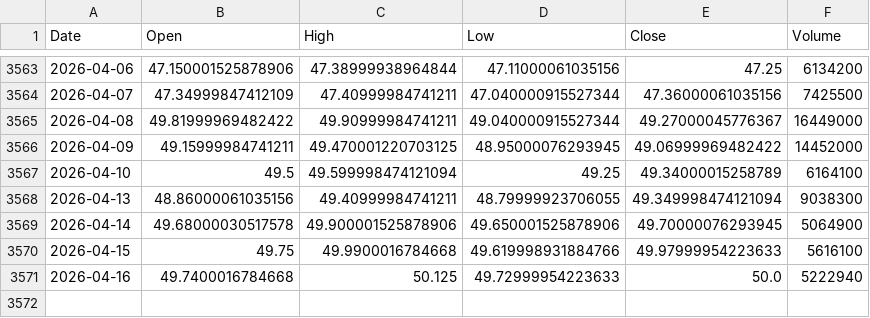
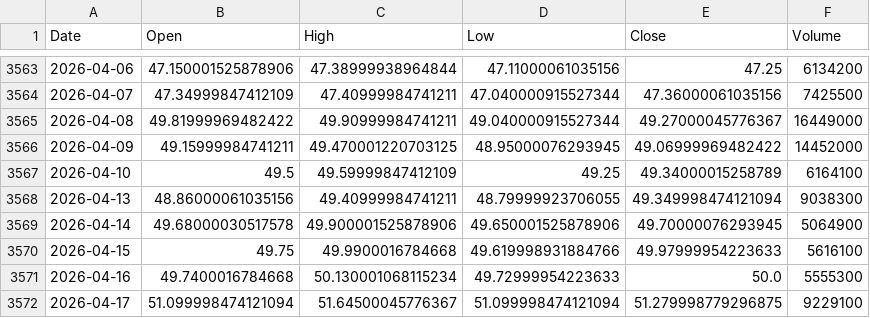
Before and after one commit to kittycapital/etf_fund_flow, a CSV file: data/prices/INDA.csv, drawn as a sheet; only a part is shown, gaps mark what is left out.

```diff
--- a/data/prices/INDA.csv
+++ b/data/prices/INDA.csv
@@ -3566,3 +3566,3 @@ Date,Open,High,Low,Close,Volume
 2026-04-09,49.15999984741211,49.470001220703125,48.95000076293945,49.06999969482422,14452000
-2026-04-10,49.5,49.599998474121094,49.25,49.34000015258789,6164100
+2026-04-10,49.5,49.59999847412109,49.25,49.34000015258789,6164100
 2026-04-13,48.86000061035156,49.40999984741211,48.79999923706055,49.349998474121094,9038300
@@ -3570,2 +3570,3 @@ Date,Open,High,Low,Close,Volume
 2026-04-15,49.75,49.9900016784668,49.619998931884766,49.97999954223633,5616100
-2026-04-16,49.7400016784668,50.125,49.72999954223633,50.0,5222940
+2026-04-16,49.7400016784668,50.130001068115234,49.72999954223633,50.0,5555300
+2026-04-17,51.099998474121094,51.64500045776367,51.099998474121094,51.279998779296875,9229100
```
Also changed, not shown: data/prices/EWY.csv, data/prices/SOXX.csv, 49 other files.
